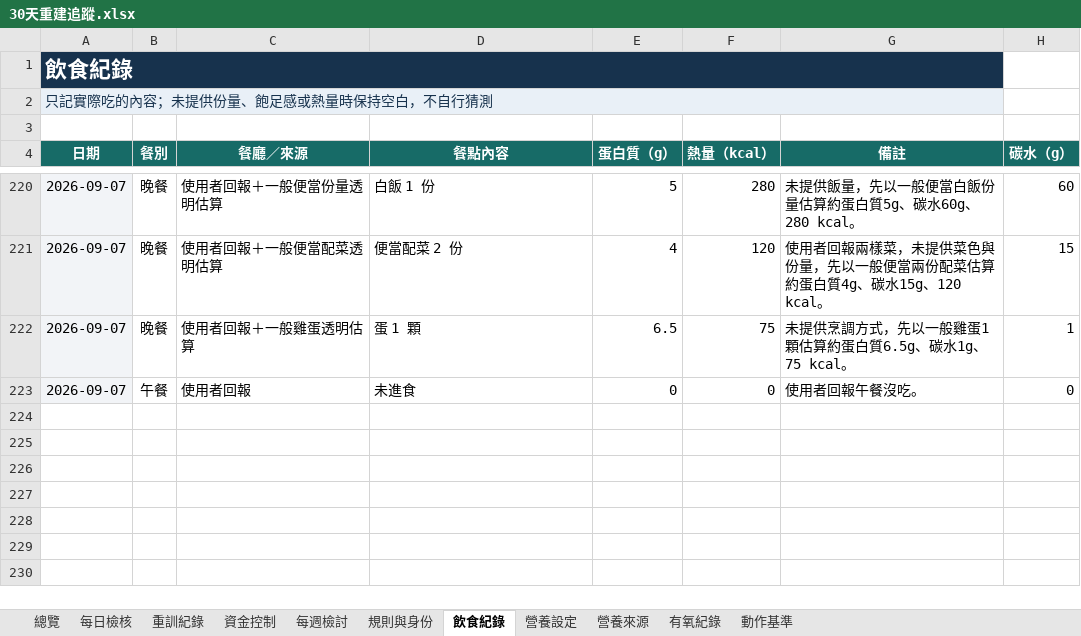
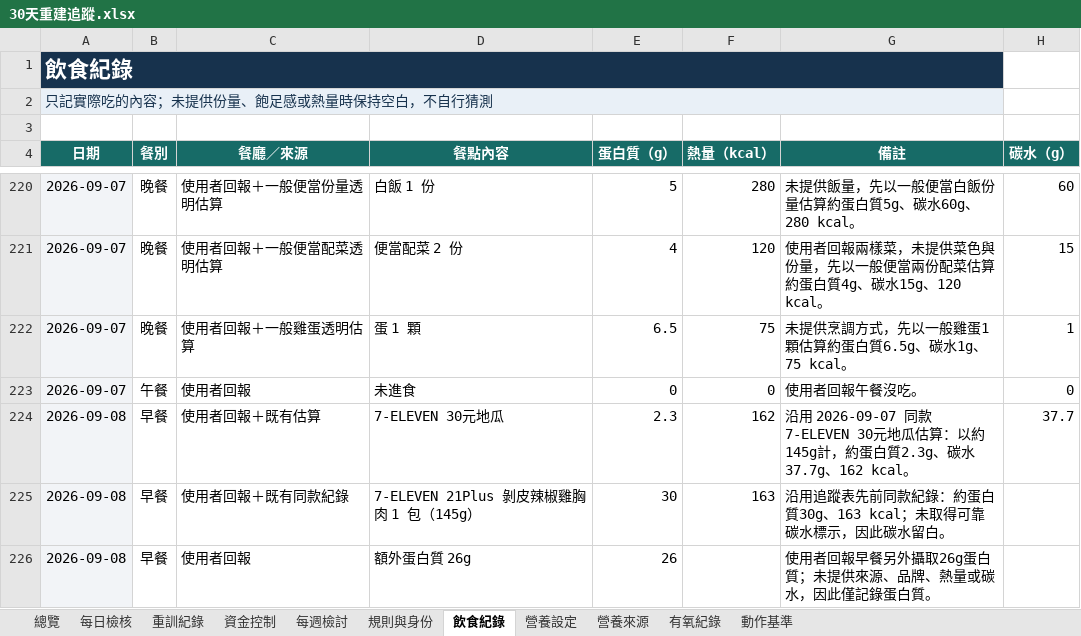
Before and after one commit to asadman1523/30-day-reset-tracker, an Excel workbook: 30天重建追蹤.xlsx, sheet 飲食紀錄, drawn as a sheet; only a part is shown, gaps mark what is left out; values as stored, in another font and other column widths than the file's, no borders; the diff names each change by its address in the sheet, - before the commit and + after, or states it on an @@ line.

```diff
--- a/30天重建追蹤.xlsx (sheet 飲食紀錄)
+++ b/30天重建追蹤.xlsx (sheet 飲食紀錄)
+row 224: 2026-09-08 | 早餐 | 使用者回報＋既有估算 | 7-ELEVEN 30元地瓜 | 2.3 | 162 | 沿用 2026-09-07 同款 7-ELEVEN 30元地瓜估算：以約145g計，約蛋白質2.3g、碳水37.7g、162 kcal。 | 37.7
+row 225: 2026-09-08 | 早餐 | 使用者回報＋既有同款紀錄 | 7-ELEVEN 21Plus 剝皮辣椒雞胸肉 1 包（145g） | 30 | 163 | 沿用追蹤表先前同款紀錄：約蛋白質30g、163 kcal；未取得可靠碳水標示，因此碳水留白。
+row 226: 2026-09-08 | 早餐 | 使用者回報 | 額外蛋白質 26g | 26 |  | 使用者回報早餐另外攝取26g蛋白質；未提供來源、品牌、熱量或碳水，因此僅記錄蛋白質。
```
Also changed, not shown: 4 other files.
